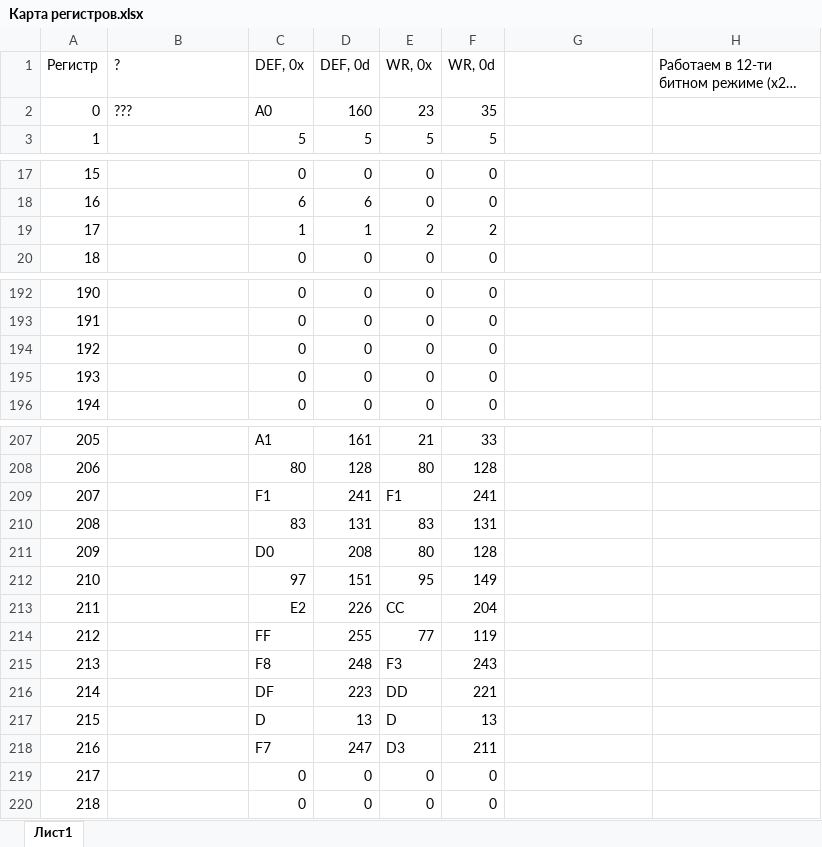
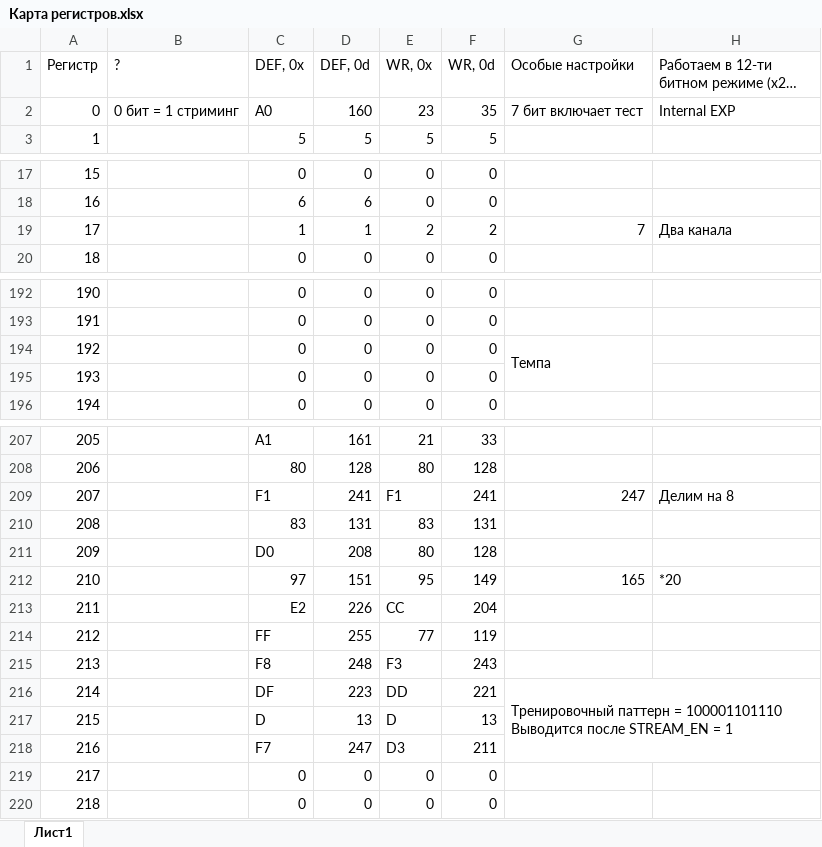
Before and after one commit to Vladislav-opto/LabView_projects, an Excel workbook: GMAX0505/Карта регистров.xlsx, sheet Лист1, drawn as a sheet; only a part is shown, gaps mark what is left out; long unchanged cells end in …; values as stored, in another font and other column widths than the file's, no cell formats; ↵ is a line break in a cell; the diff names each change by its address in the sheet, - before the commit and + after, or states it on an @@ line.

```diff
--- a/GMAX0505/Карта регистров.xlsx (sheet Лист1)
+++ b/GMAX0505/Карта регистров.xlsx (sheet Лист1)
-G1: (empty)
+G1: Особые настройки
-B2 (?): ???
+B2 (?): 0 бит = 1 стриминг
-G2 (Особые настройки): (empty)
+G2 (Особые настройки): 7 бит включает тест
-H2: (empty)
+H2: Internal EXP
-G19 (Особые настройки): (empty)
+G19 (Особые настройки): 7
-H19: (empty)
+H19: Два канала
-G194 (Особые настройки): (empty)
+G194 (Особые настройки): Темпа
+G194:G195 merged
-G209 (Особые настройки): (empty)
+G209 (Особые настройки): 247
-H209: (empty)
+H209: Делим на 8
-G212 (Особые настройки): (empty)
+G212 (Особые настройки): 165
-H212: (empty)
+H212: *20
-G216 (Особые настройки): (empty)
+G216 (Особые настройки): Тренировочный паттерн = 100001101110 ↵ Выводится после STREAM_EN = 1
+G216:H218 merged
```
Also changed, not shown: cell formats, GMAX0505/РАСПИНОВКА_0505_2518.xlsx, 6 other files.
